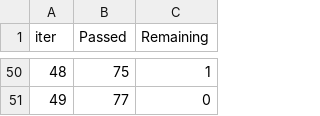
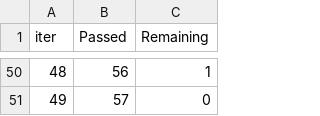
Before and after one commit to h676669/ML-assignment-2, a TSV file: catboost_info/time_left.tsv, drawn as a sheet; only a part is shown, gaps mark what is left out; the diff covers the shown part only.

```diff
--- a/catboost_info/time_left.tsv
+++ b/catboost_info/time_left.tsv
@@ -50,2 +50,2 @@ iter	Passed	Remaining
-48	75	1
-49	77	0
+48	56	1
+49	57	0
```
Also changed, not shown: 96 edited cells elsewhere in this file, 4 other files.
